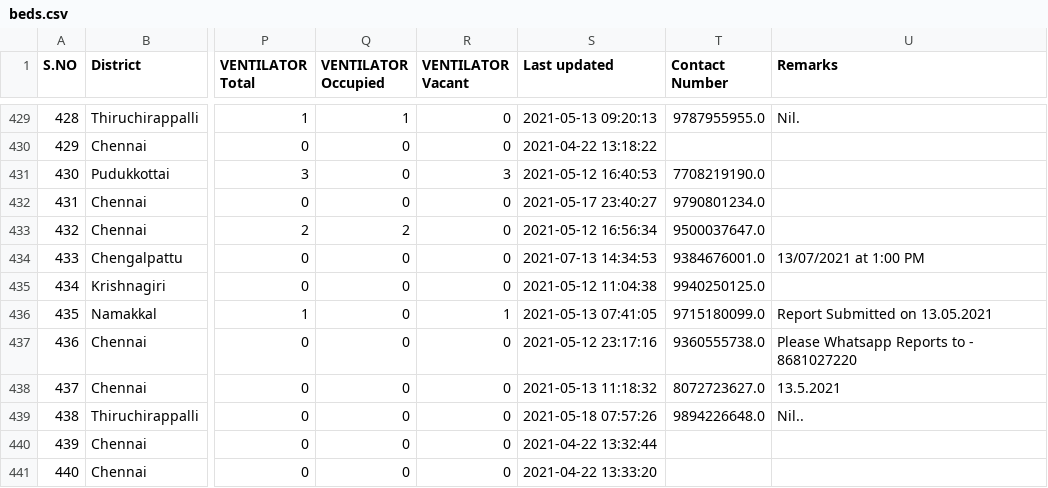
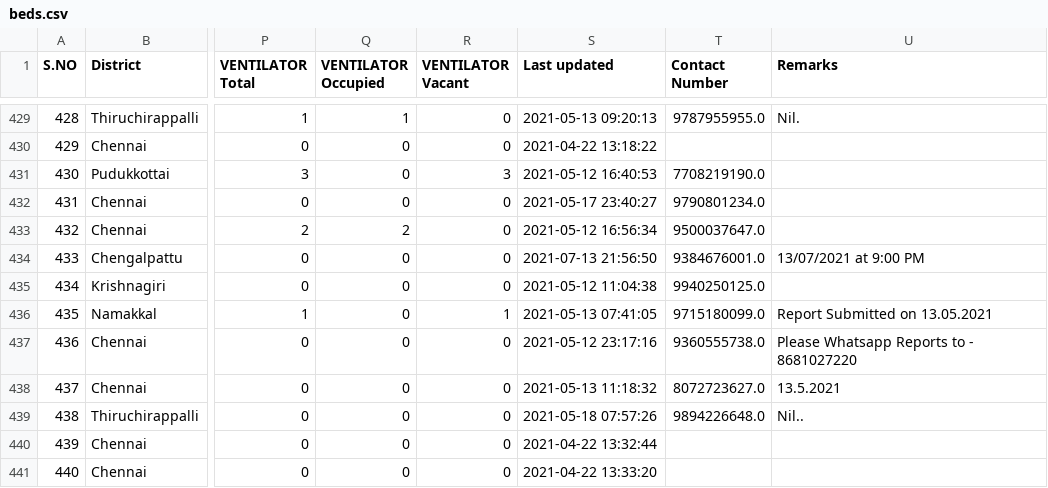
Before and after one commit to mskian/tamil-nadu-covid-beds-api, a CSV file: data/beds.csv, drawn as a sheet; only a part is shown, gaps mark what is left out; the diff names each change by its address in the sheet, - before the commit and + after, or states it on an @@ line.

```diff
--- a/data/beds.csv
+++ b/data/beds.csv
-S434 (Last updated): 2021-07-13 14:34:53
+S434 (Last updated): 2021-07-13 21:56:50
-U434 (Remarks): 13/07/2021 at 1:00 PM
+U434 (Remarks): 13/07/2021 at 9:00 PM
```
Also changed, not shown: 1 other file.
